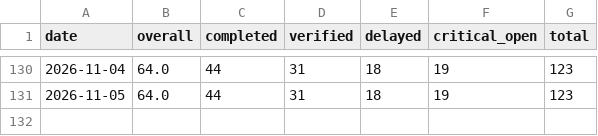
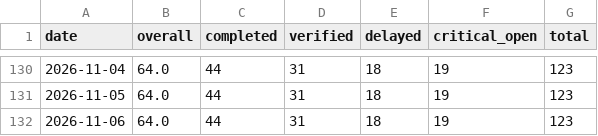
Before and after one commit to abdulla-a-b/nirapon-demo, a CSV file: readiness_history.csv, drawn as a sheet; only a part is shown, gaps mark what is left out.

```diff
--- a/readiness_history.csv
+++ b/readiness_history.csv
@@ -131 +131,2 @@ date,overall,completed,verified,delayed,critical_open,total
 2026-11-05,64.0,44,31,18,19,123
+2026-11-06,64.0,44,31,18,19,123
```
Also changed, not shown: 1 other file.
